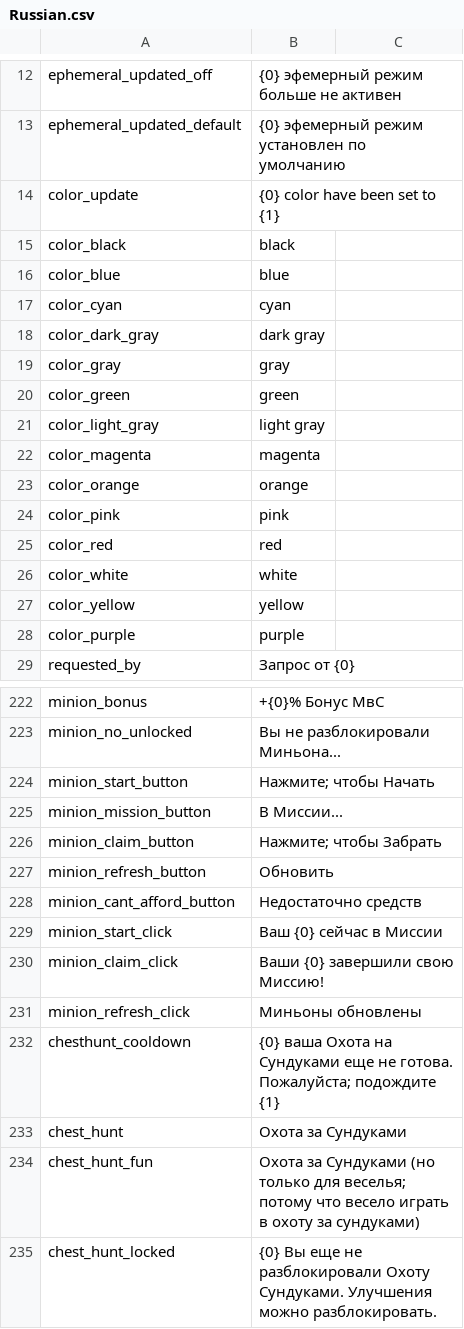
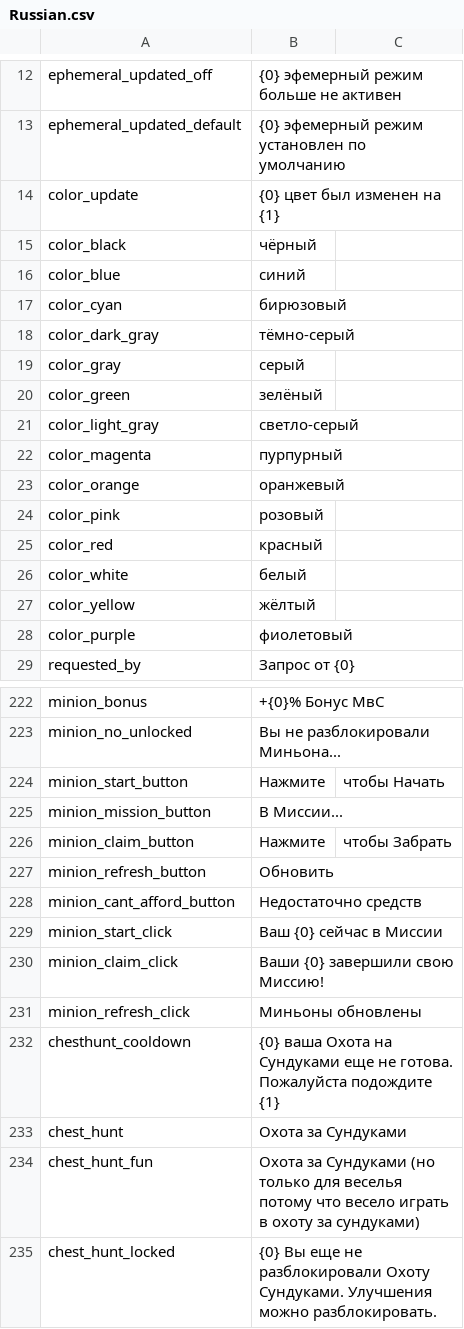
Before and after one commit to Astri2/IdleBot, a CSV file: app/src/main/resources/lang/Russian.csv, drawn as a sheet; only a part is shown, gaps mark what is left out; the diff covers the shown part only.

```diff
--- a/app/src/main/resources/lang/Russian.csv
+++ b/app/src/main/resources/lang/Russian.csv
@@ -13,17 +13,17 @@ ephemeral_updated_off,{0} эфемерный режим больше не акт
 ephemeral_updated_default,{0} эфемерный режим установлен по умолчанию
-color_update,{0} color have been set to {1}
-color_black,black
-color_blue,blue
-color_cyan,cyan
-color_dark_gray,dark gray
-color_gray,gray
-color_green,green,
-color_light_gray,light gray
-color_magenta,magenta
-color_orange,orange
-color_pink,pink
-color_red,red
-color_white,white
-color_yellow,yellow
-color_purple,purple
+color_update,{0} цвет был изменен на {1}
+color_black,чёрный
+color_blue,синий
+color_cyan,бирюзовый
+color_dark_gray,тёмно-серый
+color_gray,серый
+color_green,зелёный
+color_light_gray,светло-серый
+color_magenta,пурпурный
+color_orange,оранжевый
+color_pink,розовый
+color_red,красный
+color_white,белый
+color_yellow,жёлтый
+color_purple,фиолетовый
 requested_by,Запрос от {0}
@@ -223,5 +223,5 @@ minion_bonus,+{0}% Бонус МвС
 minion_no_unlocked,Вы не разблокировали Миньона...
-minion_start_button,Нажмите; чтобы Начать
+minion_start_button,Нажмите, чтобы Начать
 minion_mission_button,В Миссии...
-minion_claim_button,Нажмите; чтобы Забрать
+minion_claim_button,Нажмите, чтобы Забрать
 minion_refresh_button,Обновить
@@ -231,5 +231,5 @@ minion_claim_click,Ваши {0} завершили свою Миссию!
 minion_refresh_click,Миньоны обновлены
-chesthunt_cooldown,{0} ваша Охота на Сундуками еще не готова. Пожалуйста; подождите {1}
+chesthunt_cooldown,{0} ваша Охота на Сундуками еще не готова. Пожалуйста подождите {1}
 chest_hunt,Охота за Сундуками
-chest_hunt_fun,Охота за Сундуками (но только для веселья; потому что весело играть в охоту за сундуками)
+chest_hunt_fun,Охота за Сундуками (но только для веселья потому что весело играть в охоту за сундуками)
 chest_hunt_locked,{0} Вы еще не разблокировали Охоту Сундуками. Улучшения можно разблокировать.
```
Also changed, not shown: 8 edited cells elsewhere in this file, app/src/main/resources/lang/French.csv, app/src/main/resources/lang/German.csv, 5 other files.
